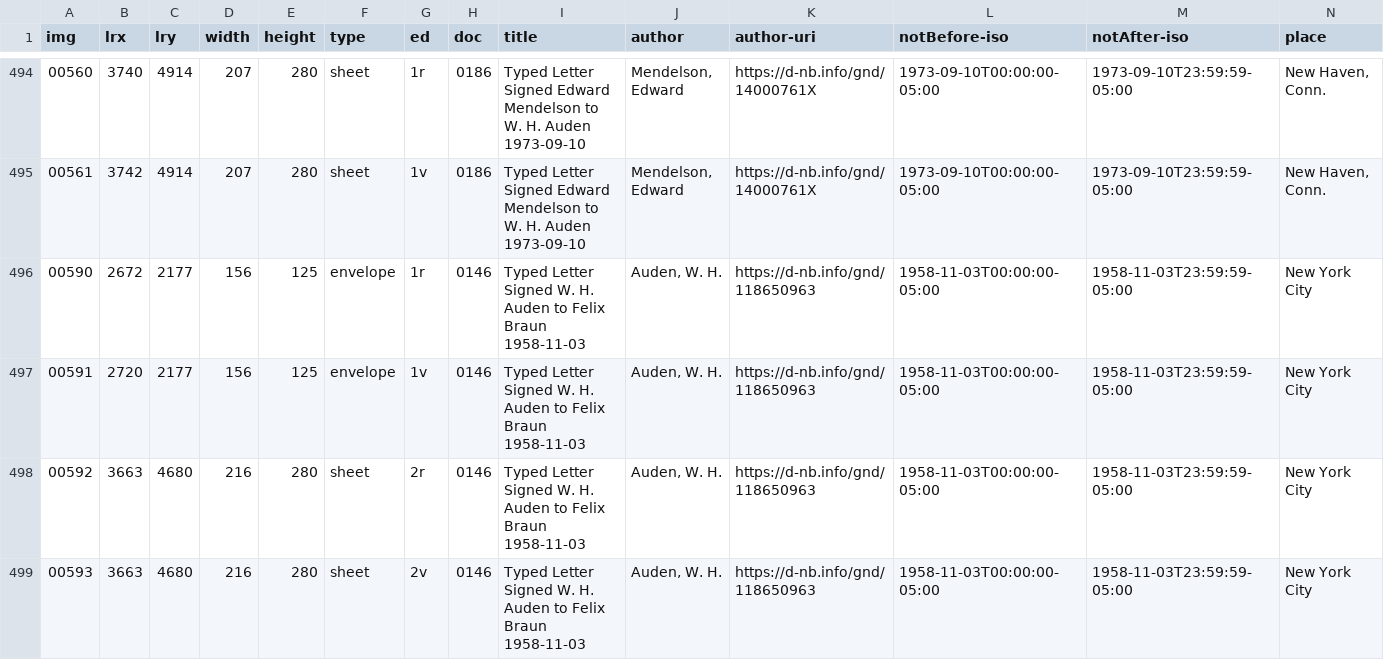
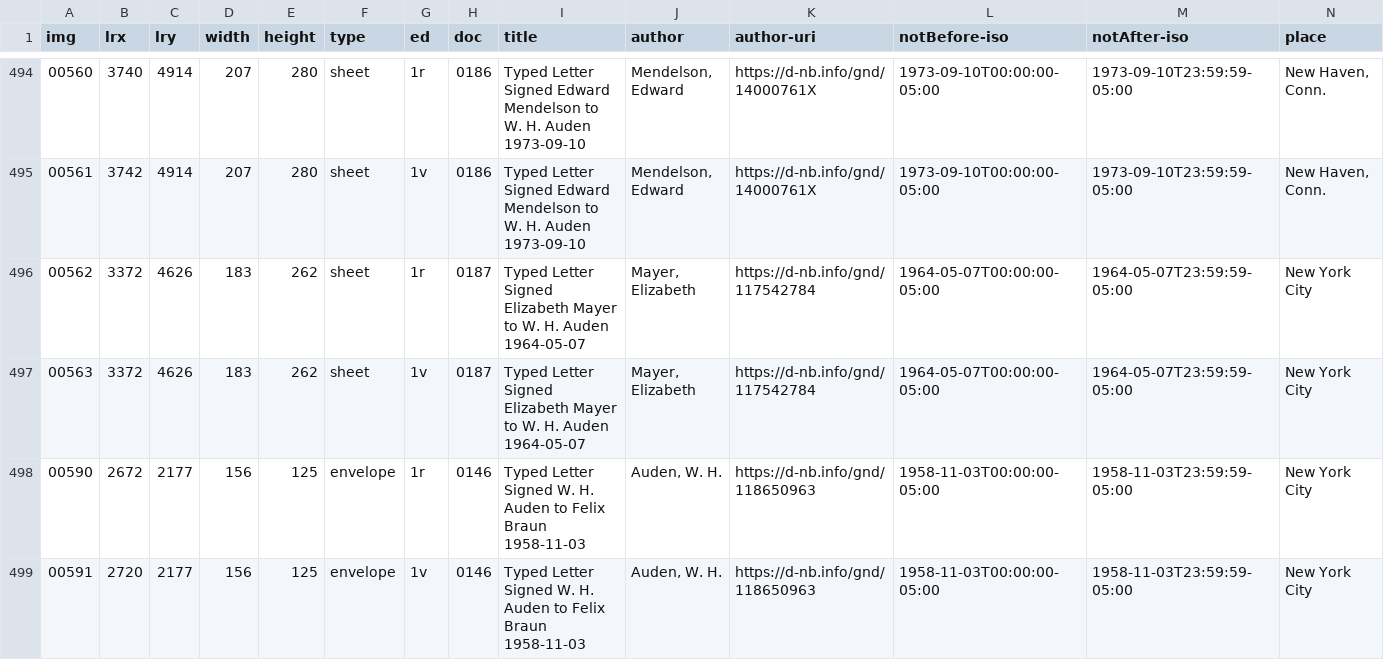
Before and after one commit to auden-in-austria-digital/aad-data, a CSV file: metadata/csv/input_img_id.csv, drawn as a sheet; only a part is shown, gaps mark what is left out; the shorter side is filled out with more unchanged rows; rows hold the shown columns only; the diff names each change by its address in the sheet, - before the commit and + after, or states it on an @@ line.

Commit message:
create metadata for images 00562-00563

```diff
--- a/metadata/csv/input_img_id.csv
+++ b/metadata/csv/input_img_id.csv
+row 496: 00562 | 3372 | 4626 | 183 | 262 | sheet | 1r | 0187 | Typed Letter Signed Elizabeth Mayer to W. H. Auden 1964-05-07 | Mayer, Elizabeth | https://d-nb.info/gnd/117542784 | 1964-05-07T00:00:00-05:00 | 1964-05-07T23:59:59-05:00 | New York City
+row 497: 00563 | 3372 | 4626 | 183 | 262 | sheet | 1v | 0187 | Typed Letter Signed Elizabeth Mayer to W. H. Auden 1964-05-07 | Mayer, Elizabeth | https://d-nb.info/gnd/117542784 | 1964-05-07T00:00:00-05:00 | 1964-05-07T23:59:59-05:00 | New York City
```
